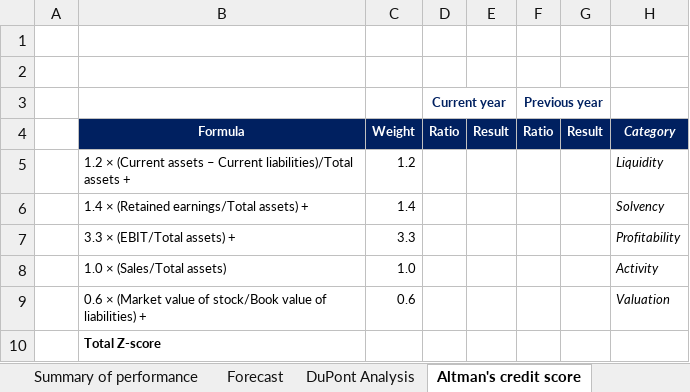
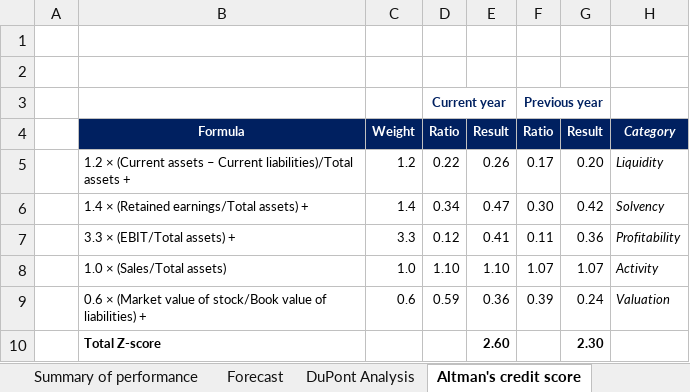
Before and after one commit to cmj123/financial_ratio_analysis, an Excel workbook: salesmart_financial_ratios_model.xlsx, sheet Altman's credit score, drawn as a sheet; values as stored, in another font and other column widths than the file's, no borders; the diff names each change by its address in the sheet, - before the commit and + after, or states it on an @@ line.

Commit message:
Calculating and interpreting Altman's Z score

```diff
--- a/salesmart_financial_ratios_model.xlsx (sheet Altman's credit score)
+++ b/salesmart_financial_ratios_model.xlsx (sheet Altman's credit score)
-D5: (empty)
+D5: 0.22
-E5: (empty)
+E5: 0.26
-F5: (empty)
+F5: 0.17
-G5: (empty)
+G5: 0.20
-D6: (empty)
+D6: 0.34
-E6: (empty)
+E6: 0.47
-F6: (empty)
+F6: 0.30
-G6: (empty)
+G6: 0.42
-D7: (empty)
+D7: 0.12
-E7: (empty)
+E7: 0.41
-F7: (empty)
+F7: 0.11
-G7: (empty)
+G7: 0.36
-D8: (empty)
+D8: 1.10
-E8: (empty)
+E8: 1.10
-F8: (empty)
+F8: 1.07
-G8: (empty)
+G8: 1.07
-D9: (empty)
+D9: 0.59
-E9: (empty)
+E9: 0.36
-F9: (empty)
+F9: 0.39
-G9: (empty)
+G9: 0.24
-E10: (empty)
+E10: 2.60
-G10: (empty)
+G10: 2.30
```
